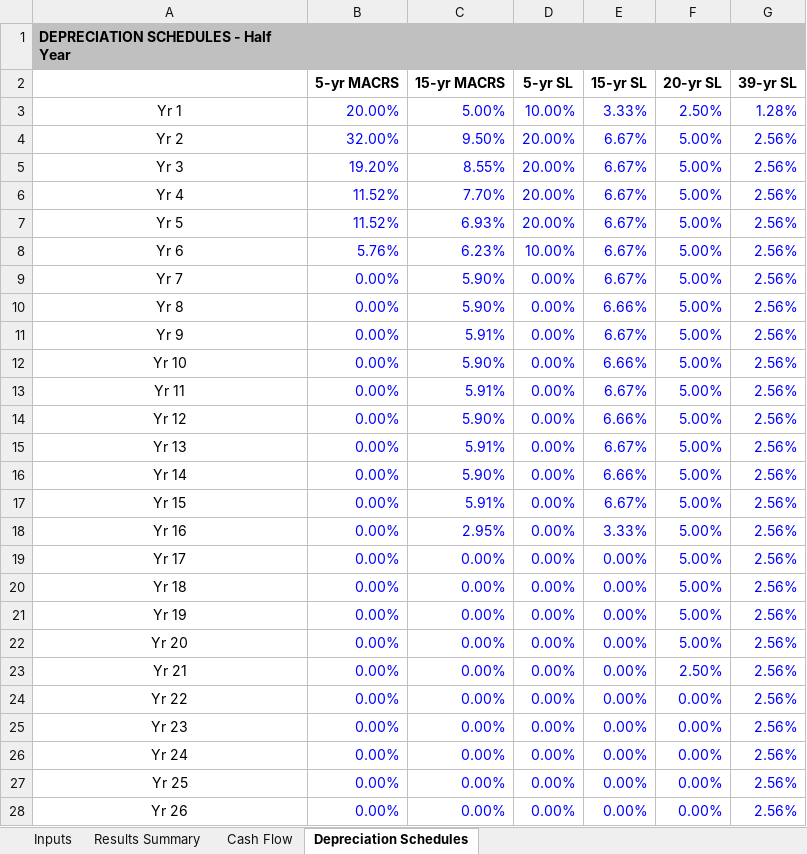
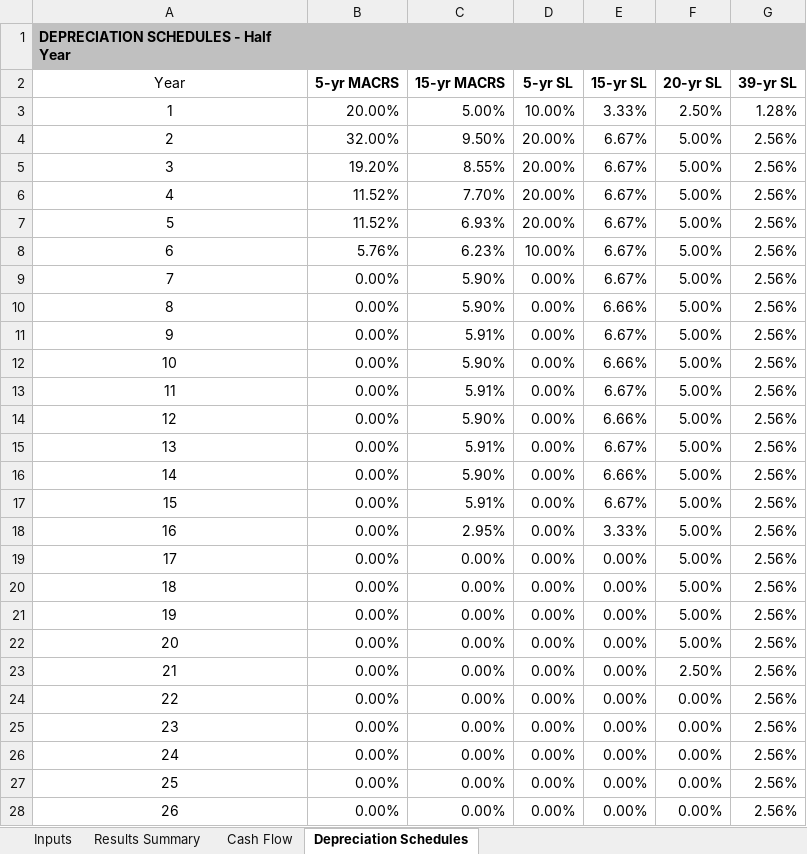
Before and after one commit to NREL/SAM, an Excel workbook: deploy/runtime/spreadsheets/single_owner.xlsm, sheet Depreciation Schedules, drawn as a sheet; only a part is shown; values as stored, in another font and other column widths than the file's, no borders; the diff covers the shown part only; the diff names each change by its address in the sheet, - before the commit and + after, or states it on an @@ line.

```diff
--- a/deploy/runtime/spreadsheets/single_owner.xlsm (sheet Depreciation Schedules)
+++ b/deploy/runtime/spreadsheets/single_owner.xlsm (sheet Depreciation Schedules)
-A2: (empty)
+A2: Year
-A3 (Year): Yr 1
+A3 (Year): 1
-B3:G28 text colour: #0000FF
+B3:G28 text colour: black
-A4 (Year): Yr 2
+A4 (Year): 2
-A5 (Year): Yr 3
+A5 (Year): 3
-A6 (Year): Yr 4
+A6 (Year): 4
-A7 (Year): Yr 5
+A7 (Year): 5
-A8 (Year): Yr 6
+A8 (Year): 6
-A9 (Year): Yr 7
+A9 (Year): 7
-A10 (Year): Yr 8
+A10 (Year): 8
-A11 (Year): Yr 9
+A11 (Year): 9
-A12 (Year): Yr 10
+A12 (Year): 10
-A13 (Year): Yr 11
+A13 (Year): 11
-A14 (Year): Yr 12
+A14 (Year): 12
-A15 (Year): Yr 13
+A15 (Year): 13
-A16 (Year): Yr 14
+A16 (Year): 14
-A17 (Year): Yr 15
+A17 (Year): 15
-A18 (Year): Yr 16
+A18 (Year): 16
-A19 (Year): Yr 17
+A19 (Year): 17
-A20 (Year): Yr 18
+A20 (Year): 18
-A21 (Year): Yr 19
+A21 (Year): 19
-A22 (Year): Yr 20
+A22 (Year): 20
-A23 (Year): Yr 21
+A23 (Year): 21
-A24 (Year): Yr 22
+A24 (Year): 22
-A25 (Year): Yr 23
+A25 (Year): 23
-A26 (Year): Yr 24
+A26 (Year): 24
-A27 (Year): Yr 25
+A27 (Year): 25
-A28 (Year): Yr 26
+A28 (Year): 26
```
Also changed, not shown: 14 edited cells and cell formats elsewhere in this sheet, sheet Cash Flow, sheet Inputs, sheet Results Summary, formulas that keep their value, charts or pictures.
